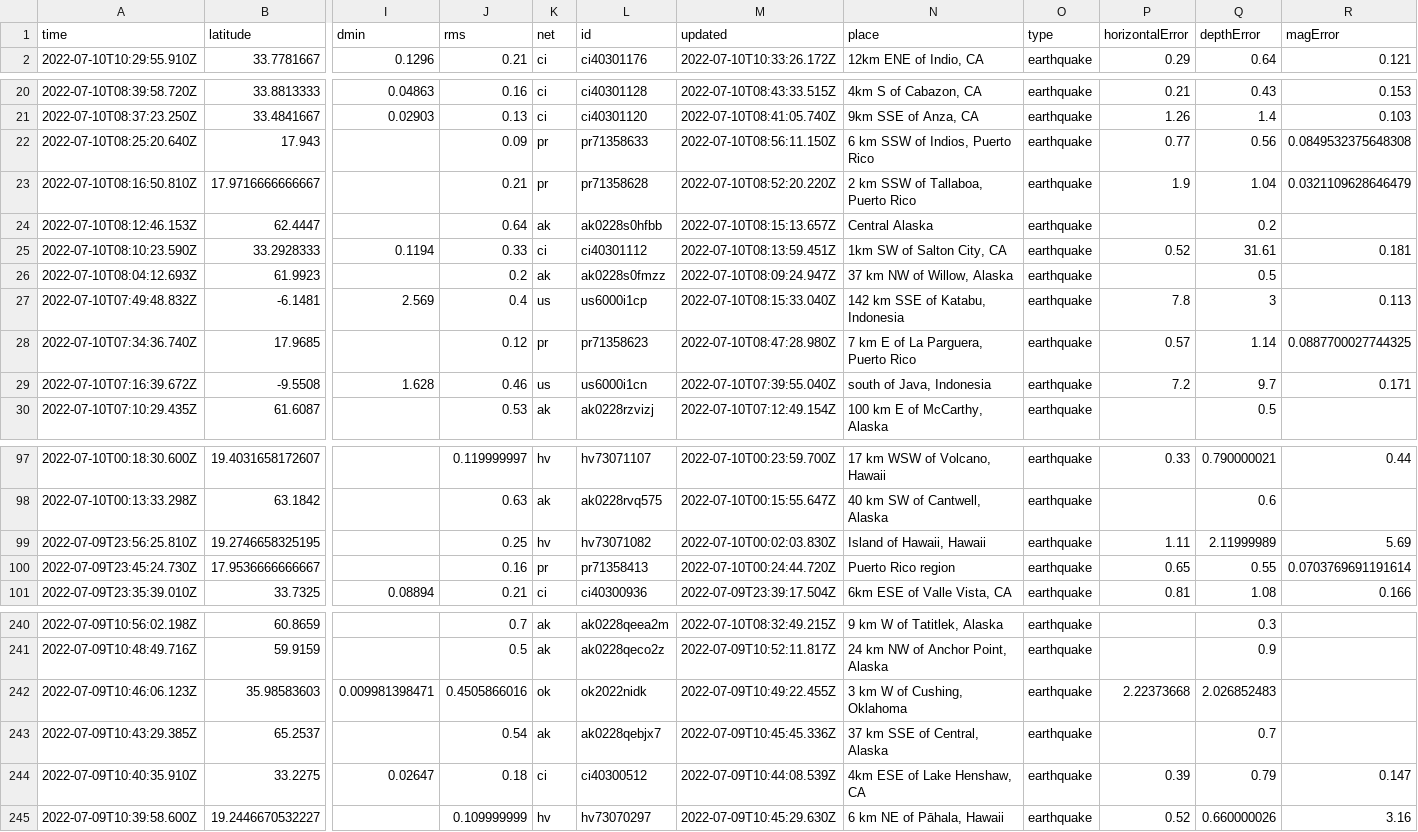
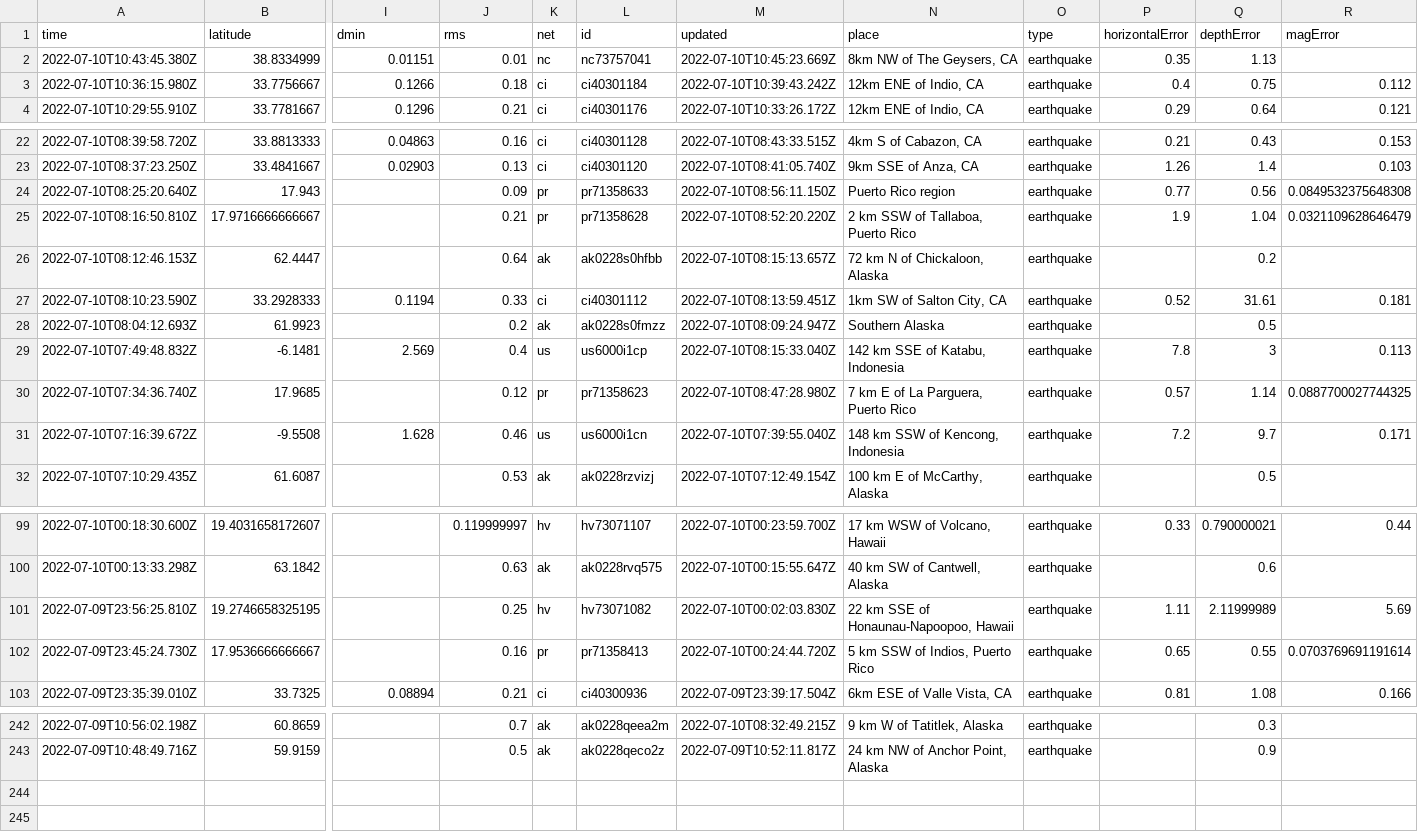
Before and after one commit to CHelmsenterprisenewscom/my-reporting-robot, a CSV file: usgs_current.csv, drawn as a sheet; only a part is shown, gaps mark what is left out; removed rows and columns are numbered as before the commit, all else as after; rows hold the shown columns only; the diff covers the shown part only; the diff names each change by its address in the sheet, - before the commit and + after, or states it on an @@ line.

```diff
--- a/usgs_current.csv
+++ b/usgs_current.csv
+row 2: 2022-07-10T10:43:45.380Z | 38.8334999 | 0.01151 | 0.01 | nc | nc73757041 | 2022-07-10T10:45:23.669Z | 8km NW of The Geysers, CA | earthquake | 0.35 | 1.13
+row 3: 2022-07-10T10:36:15.980Z | 33.7756667 | 0.1266 | 0.18 | ci | ci40301184 | 2022-07-10T10:39:43.242Z | 12km ENE of Indio, CA | earthquake | 0.4 | 0.75 | 0.112
-N24 (place): 6 km SSW of Indios, Puerto Rico
+N24 (place): Puerto Rico region
-N26 (place): Central Alaska
+N26 (place): 72 km N of Chickaloon, Alaska
-N28 (place): 37 km NW of Willow, Alaska
+N28 (place): Southern Alaska
-N31 (place): south of Java, Indonesia
+N31 (place): 148 km SSW of Kencong, Indonesia
-N101 (place): Island of Hawaii, Hawaii
+N101 (place): 22 km SSE of Honaunau-Napoopoo, Hawaii
-N102 (place): Puerto Rico region
+N102 (place): 5 km SSW of Indios, Puerto Rico
-row 242: 2022-07-09T10:46:06.123Z | 35.98583603 | 0.009981398471 | 0.4505866016 | ok | ok2022nidk | 2022-07-09T10:49:22.455Z | 3 km W of Cushing, Oklahoma | earthquake | 2.22373668 | 2.026852483
-row 243: 2022-07-09T10:43:29.385Z | 65.2537 |  | 0.54 | ak | ak0228qebjx7 | 2022-07-09T10:45:45.336Z | 37 km SSE of Central, Alaska | earthquake |  | 0.7
-row 244: 2022-07-09T10:40:35.910Z | 33.2275 | 0.02647 | 0.18 | ci | ci40300512 | 2022-07-09T10:44:08.539Z | 4km ESE of Lake Henshaw, CA | earthquake | 0.39 | 0.79 | 0.147
-row 245: 2022-07-09T10:39:58.600Z | 19.2446670532227 |  | 0.109999999 | hv | hv73070297 | 2022-07-09T10:45:29.630Z | 6 km NE of Pāhala, Hawaii | earthquake | 0.52 | 0.660000026 | 3.16
```
Also changed, not shown: 9 edited cells elsewhere in this file.
